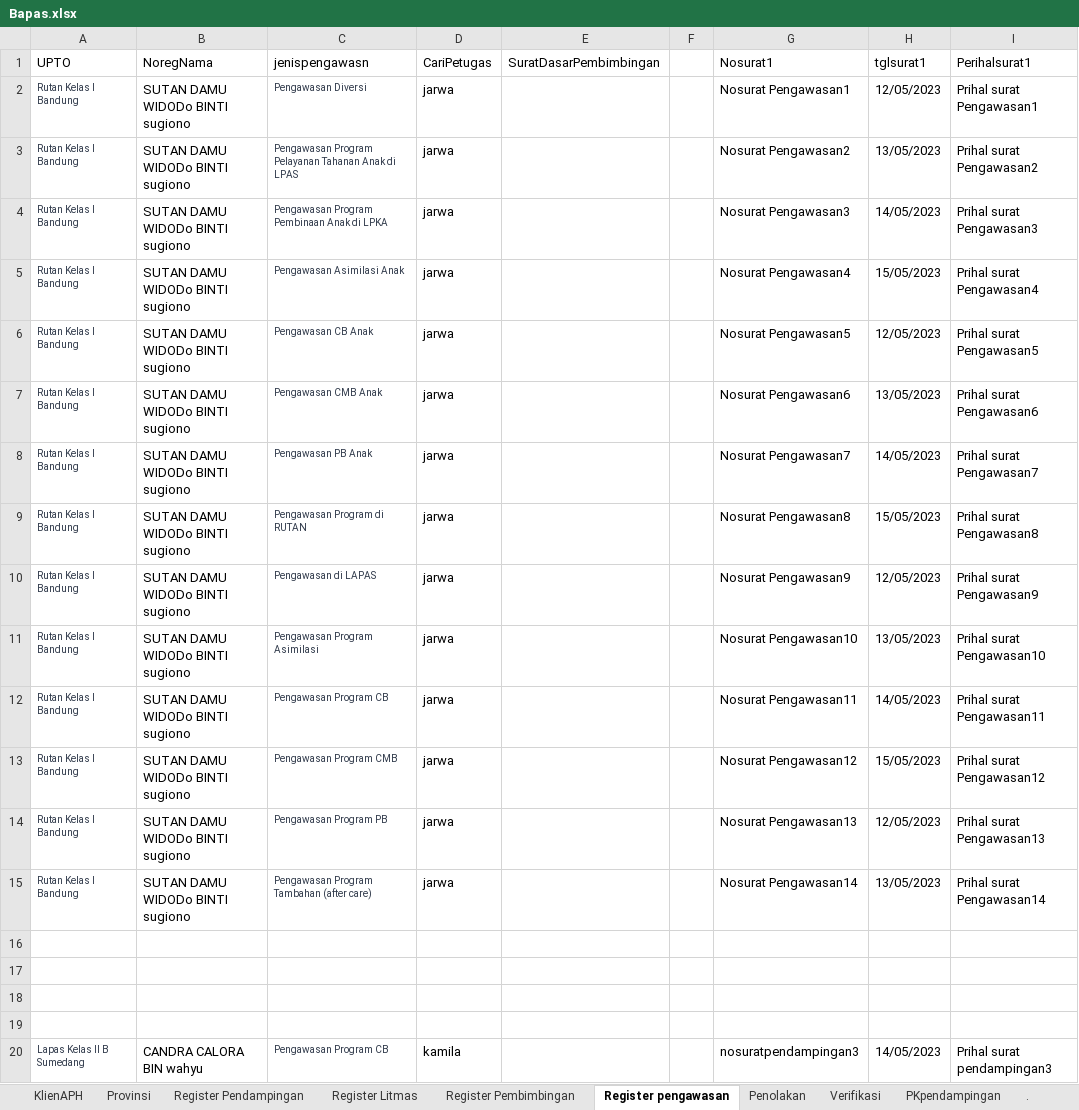
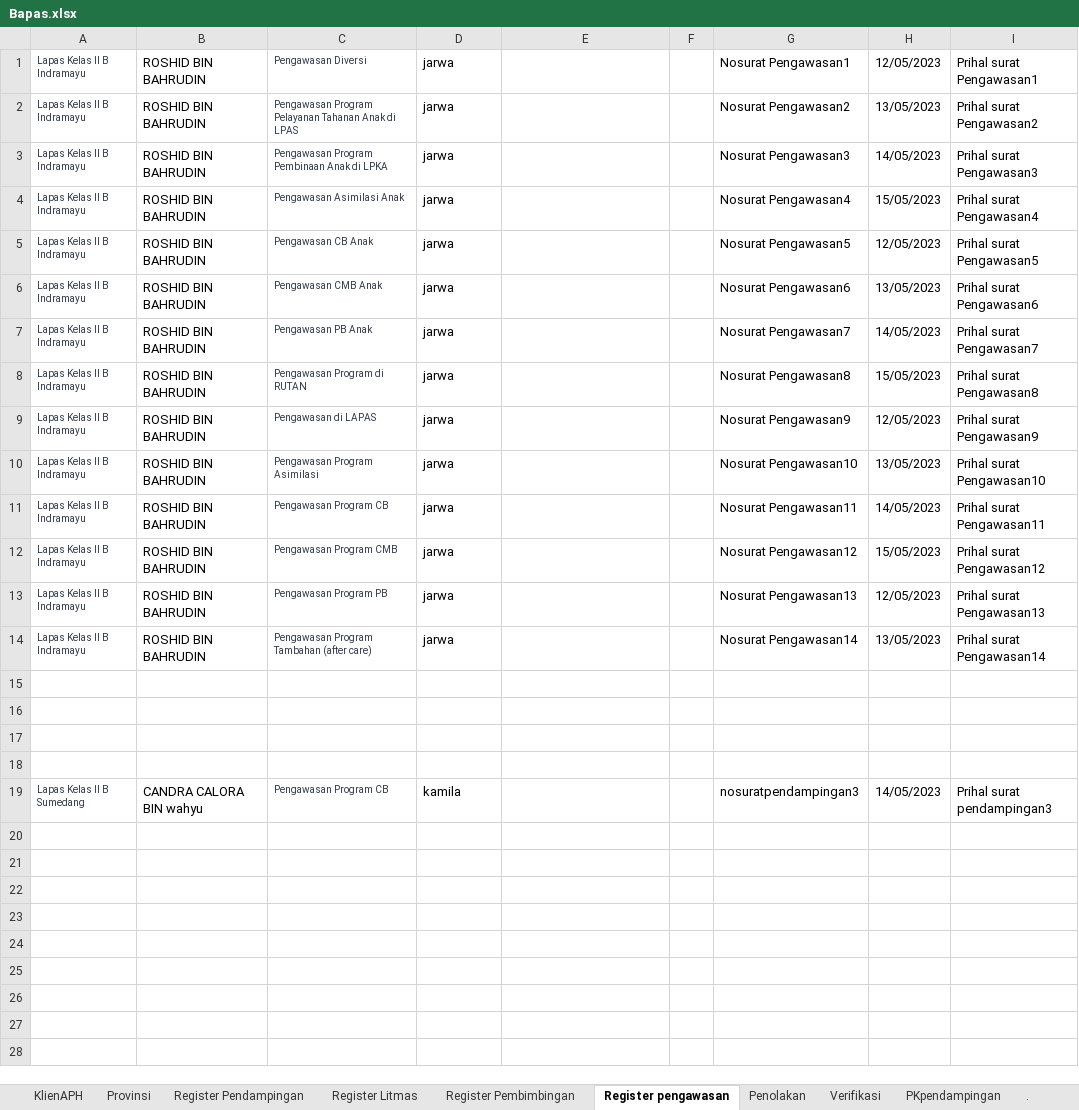
Before and after one commit to ecahyono/Automationpython, an Excel workbook: SDP/Filexel/Bapas.xlsx, sheet Register pengawasan, drawn as a sheet; values as stored, in another font and other column widths than the file's, no borders; removed rows and columns are numbered as before the commit, all else as after; the diff names each change by its address in the sheet, - before the commit and + after, or states it on an @@ line.

```diff
--- a/SDP/Filexel/Bapas.xlsx (sheet Register pengawasan)
+++ b/SDP/Filexel/Bapas.xlsx (sheet Register pengawasan)
-row 1: UPTO | NoregNama | jenispengawasn | CariPetugas | SuratDasarPembimbingan |  | Nosurat1 | tglsurat1 | Perihalsurat1
-A1:A14: Rutan Kelas I Bandung
+A1:A14: Lapas Kelas II B Indramayu
-B1:B14: SUTAN DAMU WIDODo BINTI sugiono
+B1:B14: ROSHID BIN BAHRUDIN
```
Also changed, not shown: sheet KlienAPH, sheet Register Pembimbingan, sheet Register Litmas, sheet Register Pendampingan, sheet PKpendampingan, SDP/Filexel/RegSelenium.xlsx, SDP/Filexel/Registrasi.xlsx, 38 other files.
